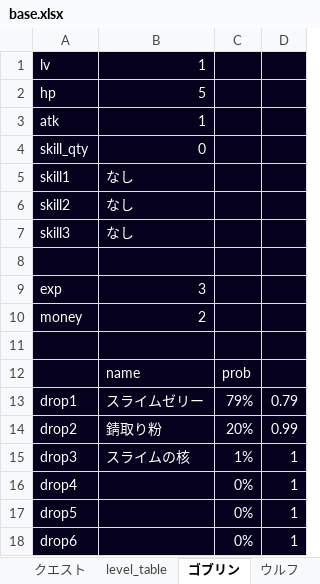
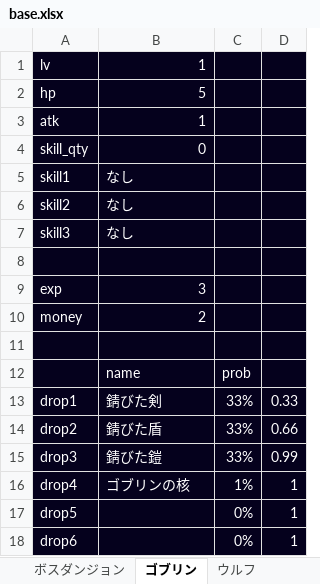
Before and after one commit to TakenokoEmpire/mypj, an Excel workbook: new_system/systems/base.xlsx, sheet ゴブリン, drawn as a sheet; values as stored, in another font and other column widths than the file's, no borders; the diff names each change by its address in the sheet, - before the commit and + after, or states it on an @@ line.

```diff
--- a/new_system/systems/base.xlsx (sheet ゴブリン)
+++ b/new_system/systems/base.xlsx (sheet ゴブリン)
-B13: スライムゼリー
+B13: 錆びた剣
-C13: 79%
+C13: 33%
-D13: 0.79
+D13: 0.33
-B14: 錆取り粉
+B14: 錆びた盾
-C14: 20%
+C14: 33%
-D14: 0.99
+D14: 0.66
-B15: スライムの核
+B15: 錆びた鎧
-C15: 1%
+C15: 33%
-D15: 1
+D15: 0.99
-B16: (empty)
+B16: ゴブリンの核
-C16: 0%
+C16: 1%
```
Also changed, not shown: sheet 装備個別情報, sheet ミノタウロス, sheet クエスト, sheet 道具箱, sheet プレイヤーステータス, sheet アイテム箱, 1 more sheet, other sheet tabs, 3 other files.
